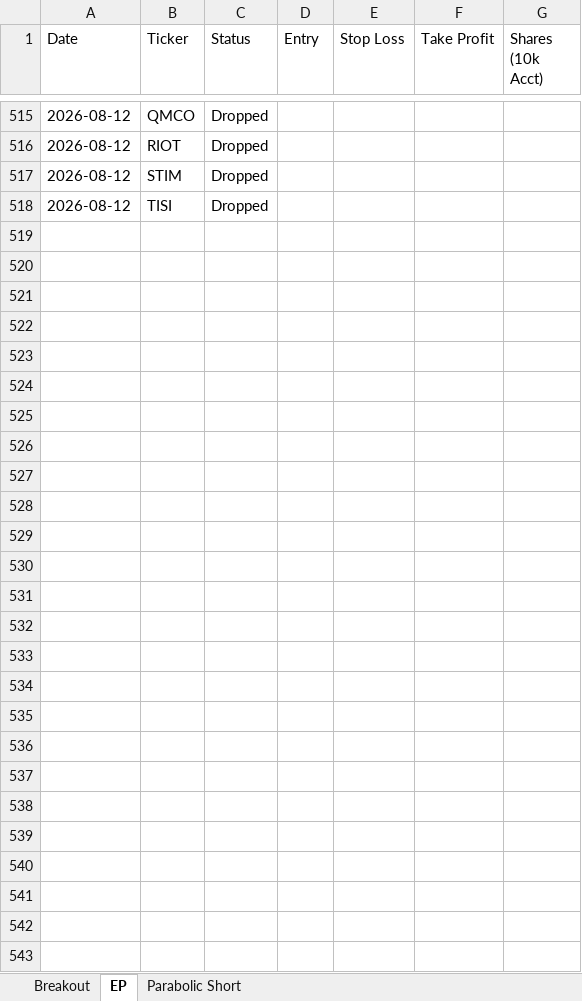
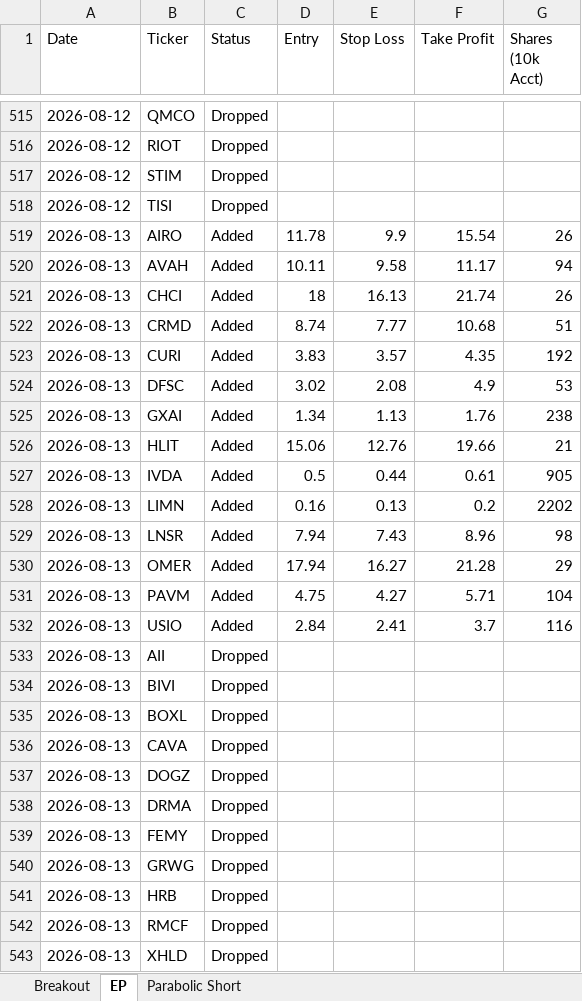
Before and after one commit to petarpanchev-lgtm/bug-free-umbrella, an Excel workbook: screener_history.xlsx, sheet EP, drawn as a sheet; only a part is shown, gaps mark what is left out; values as stored, in another font and other column widths than the file's, no borders; the diff names each change by its address in the sheet, - before the commit and + after, or states it on an @@ line.

```diff
--- a/screener_history.xlsx (sheet EP)
+++ b/screener_history.xlsx (sheet EP)
+row 519: 2026-08-13 | AIRO | Added | 11.78 | 9.9 | 15.54 | 26
+row 520: 2026-08-13 | AVAH | Added | 10.11 | 9.58 | 11.17 | 94
+row 521: 2026-08-13 | CHCI | Added | 18 | 16.13 | 21.74 | 26
+row 522: 2026-08-13 | CRMD | Added | 8.74 | 7.77 | 10.68 | 51
+row 523: 2026-08-13 | CURI | Added | 3.83 | 3.57 | 4.35 | 192
+row 524: 2026-08-13 | DFSC | Added | 3.02 | 2.08 | 4.9 | 53
+row 525: 2026-08-13 | GXAI | Added | 1.34 | 1.13 | 1.76 | 238
+row 526: 2026-08-13 | HLIT | Added | 15.06 | 12.76 | 19.66 | 21
+row 527: 2026-08-13 | IVDA | Added | 0.5 | 0.44 | 0.61 | 905
+row 528: 2026-08-13 | LIMN | Added | 0.16 | 0.13 | 0.2 | 2202
+row 529: 2026-08-13 | LNSR | Added | 7.94 | 7.43 | 8.96 | 98
+row 530: 2026-08-13 | OMER | Added | 17.94 | 16.27 | 21.28 | 29
+row 531: 2026-08-13 | PAVM | Added | 4.75 | 4.27 | 5.71 | 104
+row 532: 2026-08-13 | USIO | Added | 2.84 | 2.41 | 3.7 | 116
+row 533: 2026-08-13 | AII | Dropped
+row 534: 2026-08-13 | BIVI | Dropped
+row 535: 2026-08-13 | BOXL | Dropped
+row 536: 2026-08-13 | CAVA | Dropped
+row 537: 2026-08-13 | DOGZ | Dropped
+row 538: 2026-08-13 | DRMA | Dropped
+row 539: 2026-08-13 | FEMY | Dropped
+row 540: 2026-08-13 | GRWG | Dropped
+row 541: 2026-08-13 | HRB | Dropped
+row 542: 2026-08-13 | RMCF | Dropped
+row 543: 2026-08-13 | XHLD | Dropped
```
Also changed, not shown: sheet Breakout.
